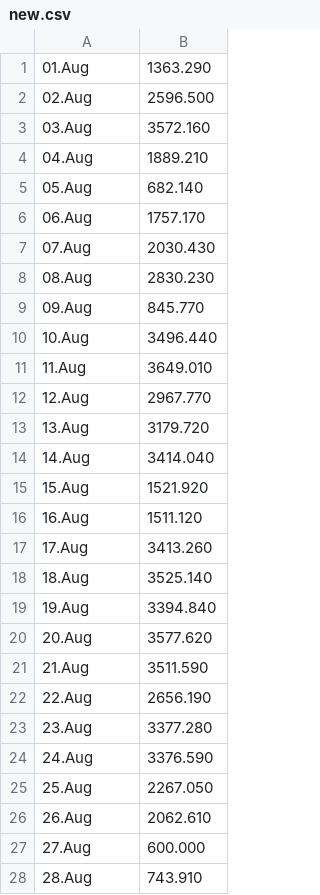
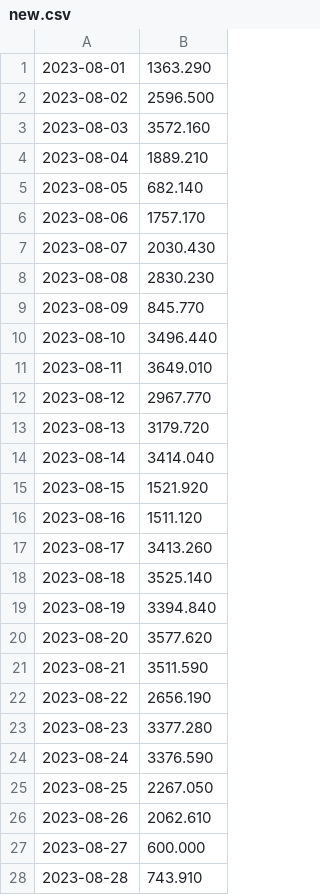
Before and after one commit to Zheng-Bote/solaryield, a CSV file: Examples/new.csv, drawn as a sheet; only a part is shown; the diff covers the shown part only.

```diff
--- a/Examples/new.csv
+++ b/Examples/new.csv
@@ -1,28 +1,28 @@
-01.Aug,1363.290
-02.Aug,2596.500
-03.Aug,3572.160
-04.Aug,1889.210
-05.Aug,682.140
-06.Aug,1757.170
-07.Aug,2030.430
-08.Aug,2830.230
-09.Aug,845.770
-10.Aug,3496.440
-11.Aug,3649.010
-12.Aug,2967.770
-13.Aug,3179.720
-14.Aug,3414.040
-15.Aug,1521.920
-16.Aug,1511.120
-17.Aug,3413.260
-18.Aug,3525.140
-19.Aug,3394.840
-20.Aug,3577.620
-21.Aug,3511.590
-22.Aug,2656.190
-23.Aug,3377.280
-24.Aug,3376.590
-25.Aug,2267.050
-26.Aug,2062.610
-27.Aug,600.000
-28.Aug,743.910
+2023-08-01,1363.290
+2023-08-02,2596.500
+2023-08-03,3572.160
+2023-08-04,1889.210
+2023-08-05,682.140
+2023-08-06,1757.170
+2023-08-07,2030.430
+2023-08-08,2830.230
+2023-08-09,845.770
+2023-08-10,3496.440
+2023-08-11,3649.010
+2023-08-12,2967.770
+2023-08-13,3179.720
+2023-08-14,3414.040
+2023-08-15,1521.920
+2023-08-16,1511.120
+2023-08-17,3413.260
+2023-08-18,3525.140
+2023-08-19,3394.840
+2023-08-20,3577.620
+2023-08-21,3511.590
+2023-08-22,2656.190
+2023-08-23,3377.280
+2023-08-24,3376.590
+2023-08-25,2267.050
+2023-08-26,2062.610
+2023-08-27,600.000
+2023-08-28,743.910
```
Also changed, not shown: 3 edited cells elsewhere in this file, 12 other files.
